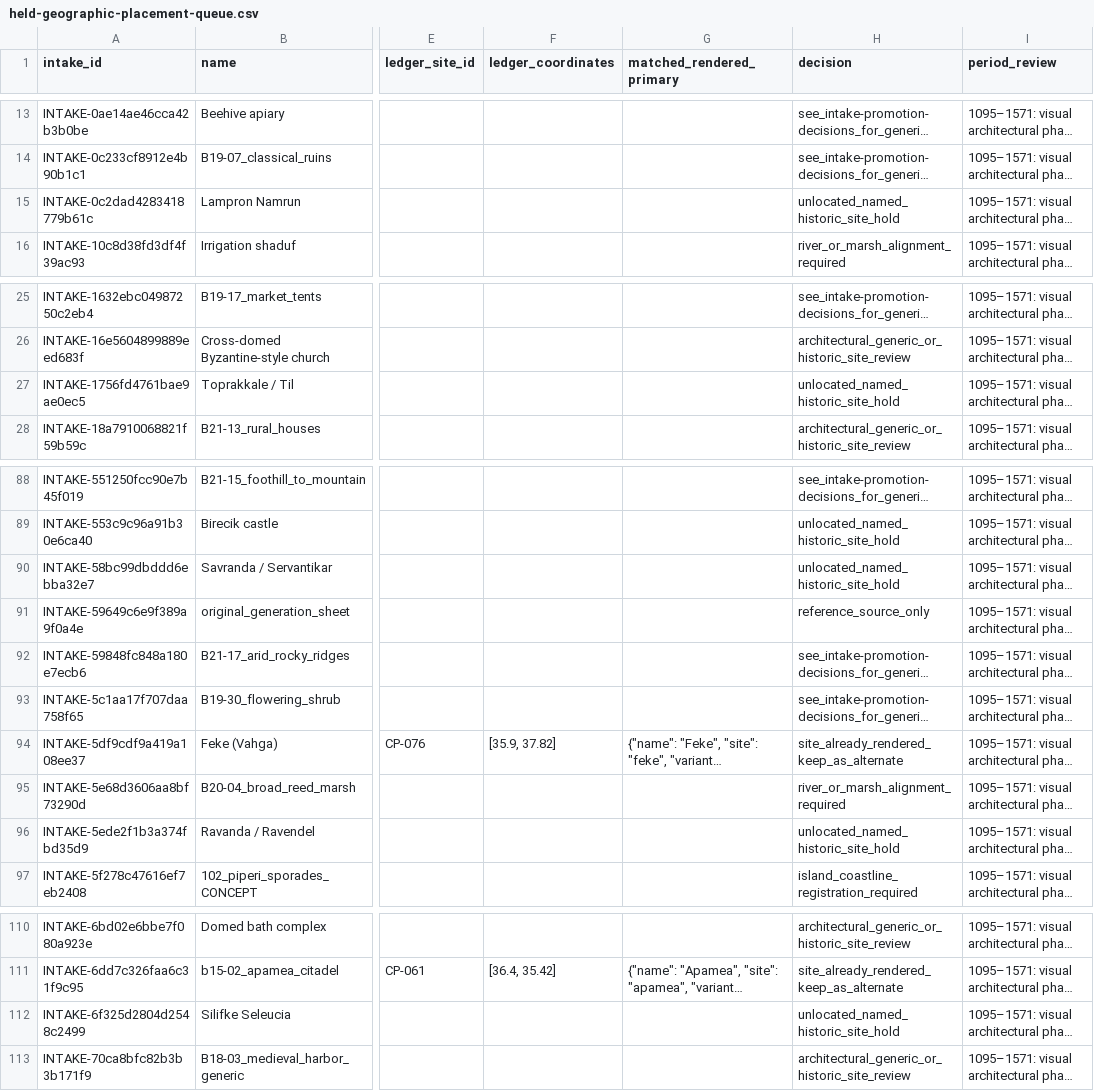
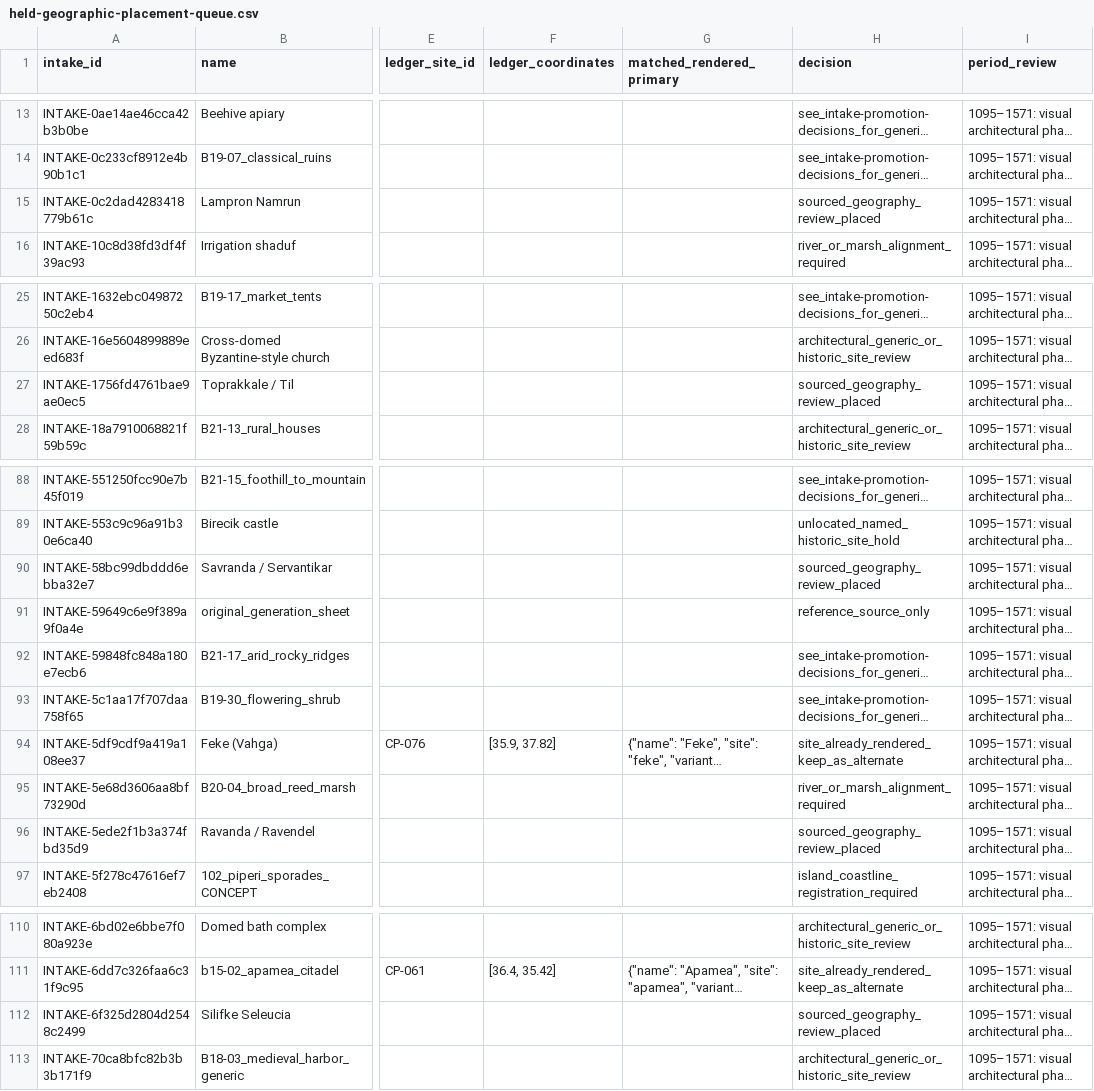
Before and after one commit to 1-tok/crusadersmap, a CSV file: reports/geographic-recovery-2026-11-12/held-geographic-placement-queue.csv, drawn as a sheet; only a part is shown, gaps mark what is left out; long unchanged cells end in …; the diff names each change by its address in the sheet, - before the commit and + after, or states it on an @@ line.

```diff
--- a/reports/geographic-recovery-2026-11-12/held-geographic-placement-queue.csv
+++ b/reports/geographic-recovery-2026-11-12/held-geographic-placement-queue.csv
-H15 (decision): unlocated_named_historic_site_hold
+H15 (decision): sourced_geography_review_placed
-H27 (decision): unlocated_named_historic_site_hold
+H27 (decision): sourced_geography_review_placed
-H90 (decision): unlocated_named_historic_site_hold
+H90 (decision): sourced_geography_review_placed
-H96 (decision): unlocated_named_historic_site_hold
+H96 (decision): sourced_geography_review_placed
-H112 (decision): unlocated_named_historic_site_hold
+H112 (decision): sourced_geography_review_placed
```
Also changed, not shown: 2 other files.
